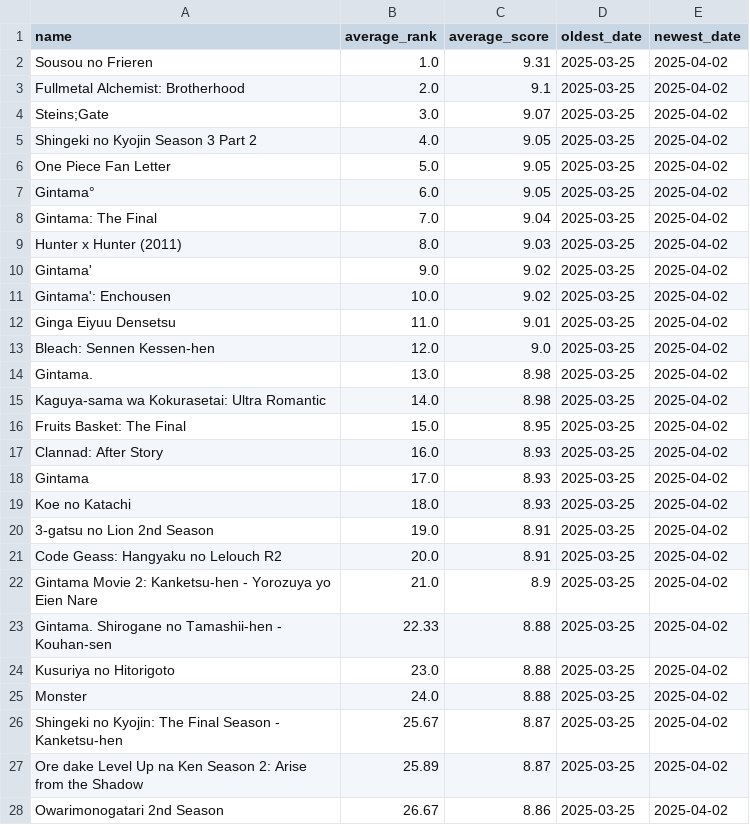
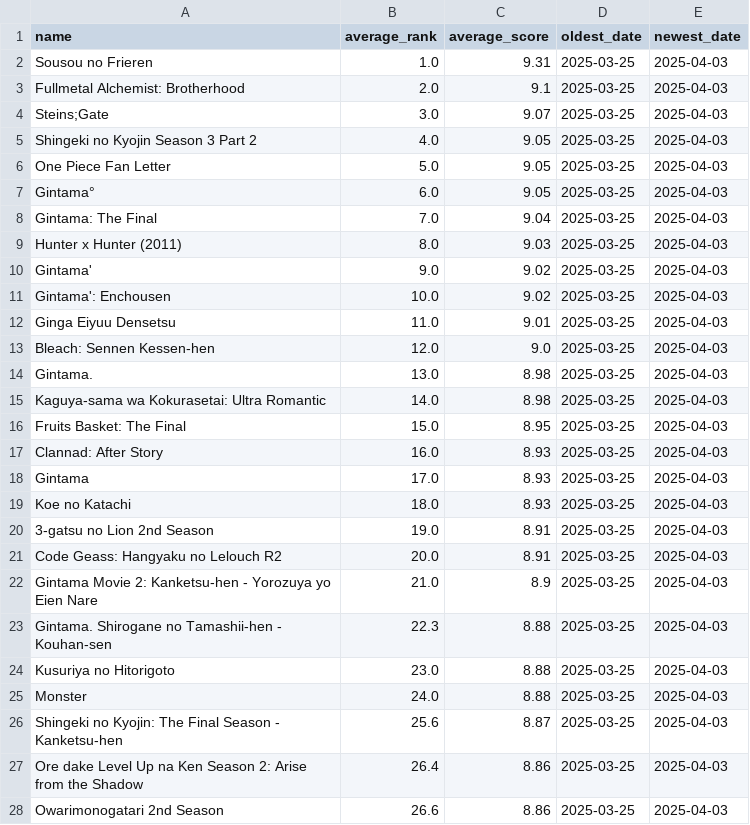
Before and after one commit to TheMateo-ywh/mal_scrapper, a CSV file: average_rank_per_anime.csv, drawn as a sheet; only a part is shown; the diff covers the shown part only.

```diff
--- a/average_rank_per_anime.csv
+++ b/average_rank_per_anime.csv
@@ -1,28 +1,28 @@
 name,average_rank,average_score,oldest_date,newest_date
-Sousou no Frieren,1.0,9.31,2025-03-25,2025-04-02
-Fullmetal Alchemist: Brotherhood,2.0,9.1,2025-03-25,2025-04-02
-Steins;Gate,3.0,9.07,2025-03-25,2025-04-02
-Shingeki no Kyojin Season 3 Part 2,4.0,9.05,2025-03-25,2025-04-02
-One Piece Fan Letter,5.0,9.05,2025-03-25,2025-04-02
-Gintama°,6.0,9.05,2025-03-25,2025-04-02
-Gintama: The Final,7.0,9.04,2025-03-25,2025-04-02
-Hunter x Hunter (2011),8.0,9.03,2025-03-25,2025-04-02
-Gintama',9.0,9.02,2025-03-25,2025-04-02
-Gintama': Enchousen,10.0,9.02,2025-03-25,2025-04-02
-Ginga Eiyuu Densetsu,11.0,9.01,2025-03-25,2025-04-02
-Bleach: Sennen Kessen-hen,12.0,9.0,2025-03-25,2025-04-02
-Gintama.,13.0,8.98,2025-03-25,2025-04-02
-Kaguya-sama wa Kokurasetai: Ultra Romantic,14.0,8.98,2025-03-25,2025-04-02
-Fruits Basket: The Final,15.0,8.95,2025-03-25,2025-04-02
-Clannad: After Story,16.0,8.93,2025-03-25,2025-04-02
-Gintama,17.0,8.93,2025-03-25,2025-04-02
-Koe no Katachi,18.0,8.93,2025-03-25,2025-04-02
-3-gatsu no Lion 2nd Season,19.0,8.91,2025-03-25,2025-04-02
-Code Geass: Hangyaku no Lelouch R2,20.0,8.91,2025-03-25,2025-04-02
-Gintama Movie 2: Kanketsu-hen - Yorozuya yo Eien Nare,21.0,8.9,2025-03-25,2025-04-02
-Gintama. Shirogane no Tamashii-hen - Kouhan-sen,22.33,8.88,2025-03-25,2025-04-02
-Kusuriya no Hitorigoto,23.0,8.88,2025-03-25,2025-04-02
-Monster,24.0,8.88,2025-03-25,2025-04-02
-Shingeki no Kyojin: The Final Season - Kanketsu-hen,25.67,8.87,2025-03-25,2025-04-02
-Ore dake Level Up na Ken Season 2: Arise from the Shadow,25.89,8.87,2025-03-25,2025-04-02
-Owarimonogatari 2nd Season,26.67,8.86,2025-03-25,2025-04-02
+Sousou no Frieren,1.0,9.31,2025-03-25,2025-04-03
+Fullmetal Alchemist: Brotherhood,2.0,9.1,2025-03-25,2025-04-03
+Steins;Gate,3.0,9.07,2025-03-25,2025-04-03
+Shingeki no Kyojin Season 3 Part 2,4.0,9.05,2025-03-25,2025-04-03
+One Piece Fan Letter,5.0,9.05,2025-03-25,2025-04-03
+Gintama°,6.0,9.05,2025-03-25,2025-04-03
+Gintama: The Final,7.0,9.04,2025-03-25,2025-04-03
+Hunter x Hunter (2011),8.0,9.03,2025-03-25,2025-04-03
+Gintama',9.0,9.02,2025-03-25,2025-04-03
+Gintama': Enchousen,10.0,9.02,2025-03-25,2025-04-03
+Ginga Eiyuu Densetsu,11.0,9.01,2025-03-25,2025-04-03
+Bleach: Sennen Kessen-hen,12.0,9.0,2025-03-25,2025-04-03
+Gintama.,13.0,8.98,2025-03-25,2025-04-03
+Kaguya-sama wa Kokurasetai: Ultra Romantic,14.0,8.98,2025-03-25,2025-04-03
+Fruits Basket: The Final,15.0,8.95,2025-03-25,2025-04-03
+Clannad: After Story,16.0,8.93,2025-03-25,2025-04-03
+Gintama,17.0,8.93,2025-03-25,2025-04-03
+Koe no Katachi,18.0,8.93,2025-03-25,2025-04-03
+3-gatsu no Lion 2nd Season,19.0,8.91,2025-03-25,2025-04-03
+Code Geass: Hangyaku no Lelouch R2,20.0,8.91,2025-03-25,2025-04-03
+Gintama Movie 2: Kanketsu-hen - Yorozuya yo Eien Nare,21.0,8.9,2025-03-25,2025-04-03
+Gintama. Shirogane no Tamashii-hen - Kouhan-sen,22.3,8.88,2025-03-25,2025-04-03
+Kusuriya no Hitorigoto,23.0,8.88,2025-03-25,2025-04-03
+Monster,24.0,8.88,2025-03-25,2025-04-03
+Shingeki no Kyojin: The Final Season - Kanketsu-hen,25.6,8.87,2025-03-25,2025-04-03
+Ore dake Level Up na Ken Season 2: Arise from the Shadow,26.4,8.86,2025-03-25,2025-04-03
+Owarimonogatari 2nd Season,26.6,8.86,2025-03-25,2025-04-03
```
Also changed, not shown: 2 added rows, 2 removed rows and 131 edited cells elsewhere in this file, 1 other file.
